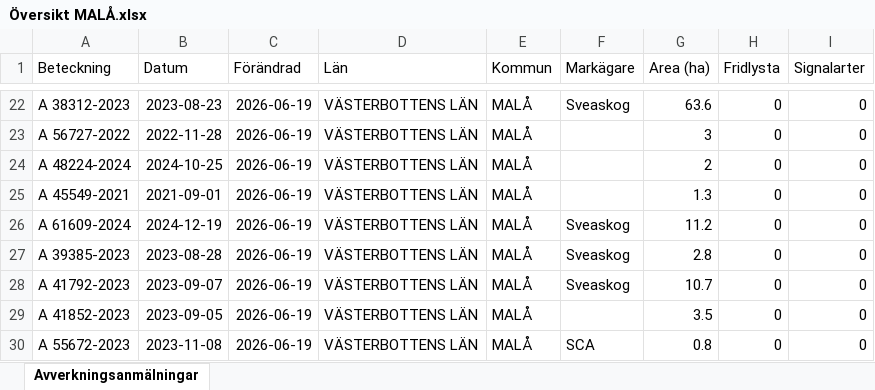
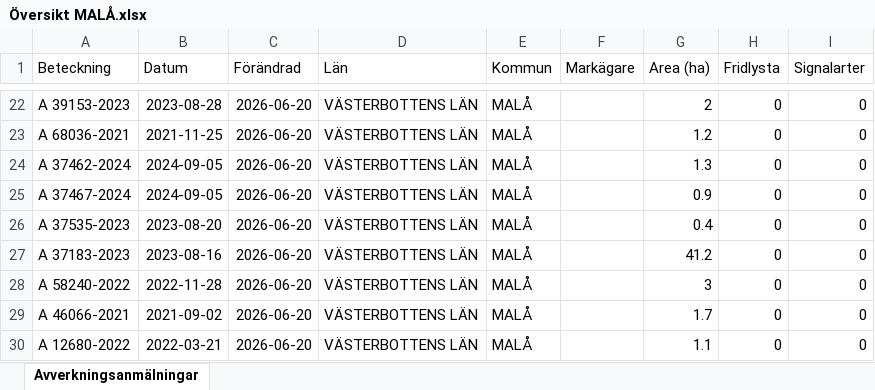
Before and after one commit to klasma/Logging_2418, an Excel workbook: Översikt MALÅ.xlsx, sheet Avverkningsanmälningar, drawn as a sheet; only a part is shown, gaps mark what is left out; values as stored, in another font and other column widths than the file's, no borders; the diff covers the shown part only; the diff names each change by its address in the sheet, - before the commit and + after, or states it on an @@ line.

```diff
--- a/Översikt MALÅ.xlsx (sheet Avverkningsanmälningar)
+++ b/Översikt MALÅ.xlsx (sheet Avverkningsanmälningar)
-A22 (Beteckning): A 38312-2023
+A22 (Beteckning): A 39153-2023
-B22 (Datum): 2023-08-23
+B22 (Datum): 2023-08-28
-C22:C30 (Förändrad): 2026-06-19
+C22:C30 (Förändrad): 2026-06-20
-F22 (Markägare): Sveaskog
+F22 (Markägare): (empty)
-G22 (Area (ha)): 63.6
+G22 (Area (ha)): 2
-A23 (Beteckning): A 56727-2022
+A23 (Beteckning): A 68036-2021
-B23 (Datum): 2022-11-28
+B23 (Datum): 2021-11-25
-G23 (Area (ha)): 3
+G23 (Area (ha)): 1.2
-A24 (Beteckning): A 48224-2024
+A24 (Beteckning): A 37462-2024
-B24 (Datum): 2024-10-25
+B24 (Datum): 2024-09-05
-G24 (Area (ha)): 2
+G24 (Area (ha)): 1.3
-A25 (Beteckning): A 45549-2021
+A25 (Beteckning): A 37467-2024
-B25 (Datum): 2021-09-01
+B25 (Datum): 2024-09-05
-G25 (Area (ha)): 1.3
+G25 (Area (ha)): 0.9
-A26 (Beteckning): A 61609-2024
+A26 (Beteckning): A 37535-2023
-B26 (Datum): 2024-12-19
+B26 (Datum): 2023-08-20
-F26:F28 (Markägare): Sveaskog
+F26:F28 (Markägare): (empty)
-G26 (Area (ha)): 11.2
+G26 (Area (ha)): 0.4
-A27 (Beteckning): A 39385-2023
+A27 (Beteckning): A 37183-2023
-B27 (Datum): 2023-08-28
+B27 (Datum): 2023-08-16
-G27 (Area (ha)): 2.8
+G27 (Area (ha)): 41.2
-A28 (Beteckning): A 41792-2023
+A28 (Beteckning): A 58240-2022
-B28 (Datum): 2023-09-07
+B28 (Datum): 2022-11-28
-G28 (Area (ha)): 10.7
+G28 (Area (ha)): 3
-A29 (Beteckning): A 41852-2023
+A29 (Beteckning): A 46066-2021
-B29 (Datum): 2023-09-05
+B29 (Datum): 2021-09-02
-G29 (Area (ha)): 3.5
+G29 (Area (ha)): 1.7
-A30 (Beteckning): A 55672-2023
+A30 (Beteckning): A 12680-2022
-B30 (Datum): 2023-11-08
+B30 (Datum): 2022-03-21
-F30 (Markägare): SCA
+F30 (Markägare): (empty)
-G30 (Area (ha)): 0.8
+G30 (Area (ha)): 1.1
```
Also changed, not shown: 1552 edited cells elsewhere in this sheet, artfynd/A 39692-2024 artfynd.xlsx, artfynd/A 41330-2024 artfynd.xlsx, 53 other files.
